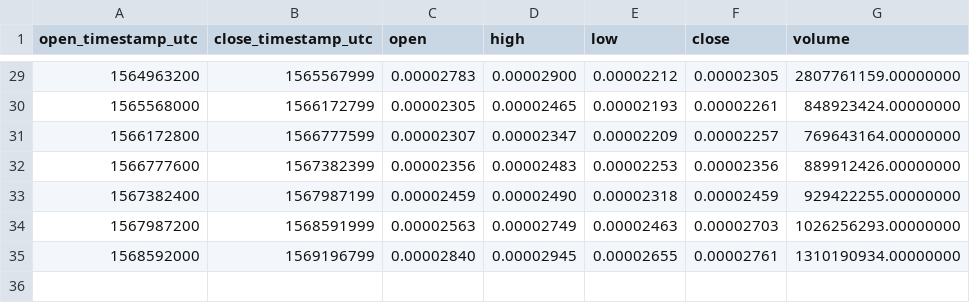
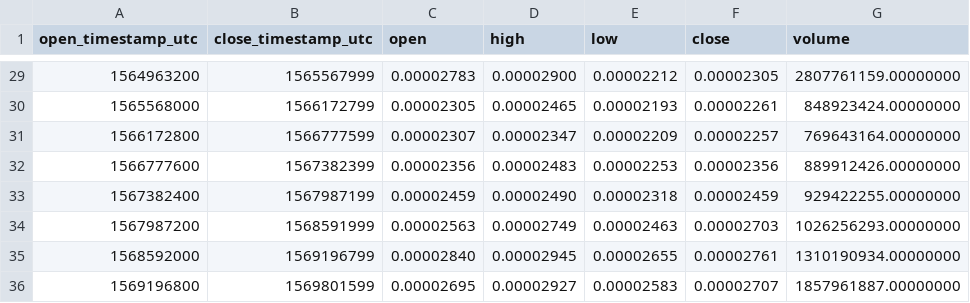
Before and after one commit to cryptobigbro/binance-BTTBNB, a CSV file: binance-BTTBNB-1w.csv, drawn as a sheet; only a part is shown, gaps mark what is left out; the diff names each change by its address in the sheet, - before the commit and + after, or states it on an @@ line.

```diff
--- a/binance-BTTBNB-1w.csv
+++ b/binance-BTTBNB-1w.csv
+row 36: 1569196800 | 1569801599 | 0.00002695 | 0.00002927 | 0.00002583 | 0.00002707 | 1857961887.00000000
```
Also changed, not shown: binance-BTTBNB-1d.csv, binance-BTTBNB-1h.csv.
